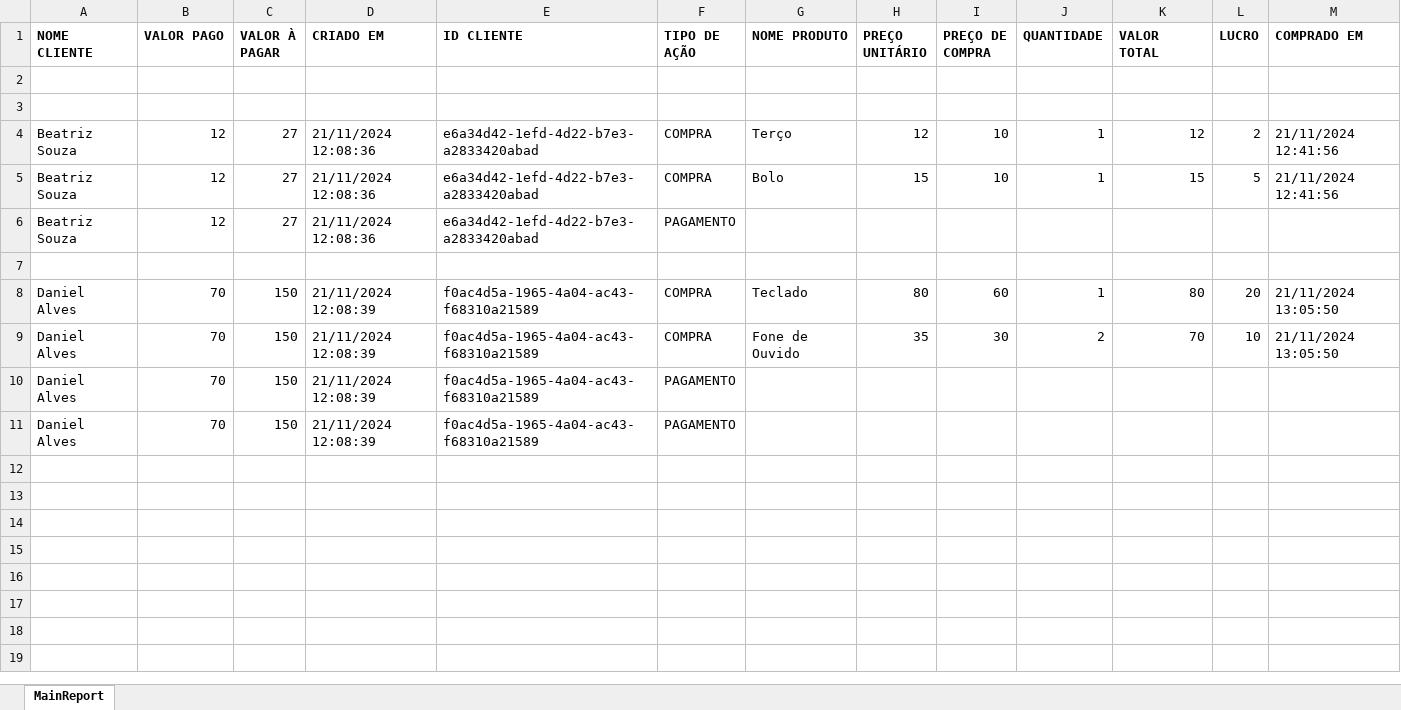
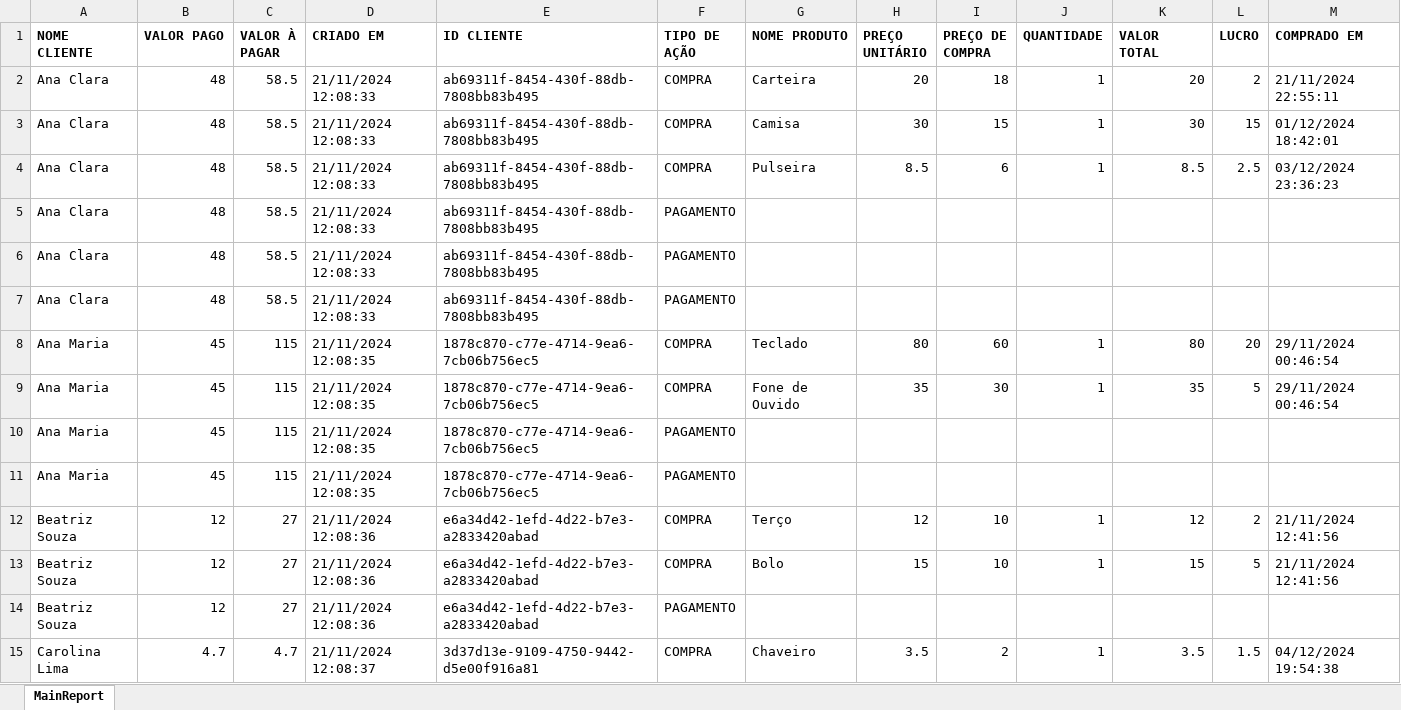
Before and after one commit to tiagolopesdev/customers-backend, an Excel workbook: testexcel.xlsx, sheet MainReport, drawn as a sheet; only a part is shown; the shorter side is filled out with more unchanged rows; values as stored, in another font and other column widths than the file's, no borders; addresses are those after the commit; rows hold the shown columns only; the diff covers the shown part only; the diff names each change by its address in the sheet, - before the commit and + after, or states it on an @@ line.

```diff
--- a/testexcel.xlsx (sheet MainReport)
+++ b/testexcel.xlsx (sheet MainReport)
-row 2: (empty)
+row 2: Ana Clara | 48 | 58.5 | 21/11/2024 12:08:33 | ab69311f-8454-430f-88db-7808bb83b495 | COMPRA | Carteira | 20 | 18 | 1 | 20 | 2 | 21/11/2024 22:55:11
-row 3: (empty)
+row 3: Ana Clara | 48 | 58.5 | 21/11/2024 12:08:33 | ab69311f-8454-430f-88db-7808bb83b495 | COMPRA | Camisa | 30 | 15 | 1 | 30 | 15 | 01/12/2024 18:42:01
+row 4: Ana Clara | 48 | 58.5 | 21/11/2024 12:08:33 | ab69311f-8454-430f-88db-7808bb83b495 | COMPRA | Pulseira | 8.5 | 6 | 1 | 8.5 | 2.5 | 03/12/2024 23:36:23
+row 5: Ana Clara | 48 | 58.5 | 21/11/2024 12:08:33 | ab69311f-8454-430f-88db-7808bb83b495 | PAGAMENTO
+row 6: Ana Clara | 48 | 58.5 | 21/11/2024 12:08:33 | ab69311f-8454-430f-88db-7808bb83b495 | PAGAMENTO
+row 7: Ana Clara | 48 | 58.5 | 21/11/2024 12:08:33 | ab69311f-8454-430f-88db-7808bb83b495 | PAGAMENTO
+row 8: Ana Maria | 45 | 115 | 21/11/2024 12:08:35 | 1878c870-c77e-4714-9ea6-7cb06b756ec5 | COMPRA | Teclado | 80 | 60 | 1 | 80 | 20 | 29/11/2024 00:46:54
+row 9: Ana Maria | 45 | 115 | 21/11/2024 12:08:35 | 1878c870-c77e-4714-9ea6-7cb06b756ec5 | COMPRA | Fone de Ouvido | 35 | 30 | 1 | 35 | 5 | 29/11/2024 00:46:54
+row 10: Ana Maria | 45 | 115 | 21/11/2024 12:08:35 | 1878c870-c77e-4714-9ea6-7cb06b756ec5 | PAGAMENTO
+row 11: Ana Maria | 45 | 115 | 21/11/2024 12:08:35 | 1878c870-c77e-4714-9ea6-7cb06b756ec5 | PAGAMENTO
-row 15: (empty)
+row 15: Carolina Lima | 4.7 | 4.7 | 21/11/2024 12:08:37 | 3d37d13e-9109-4750-9442-d5e00f916a81 | COMPRA | Chaveiro | 3.5 | 2 | 1 | 3.5 | 1.5 | 04/12/2024 19:54:38
```
Also changed, not shown: 73 added rows elsewhere in this sheet, 3 other files.
